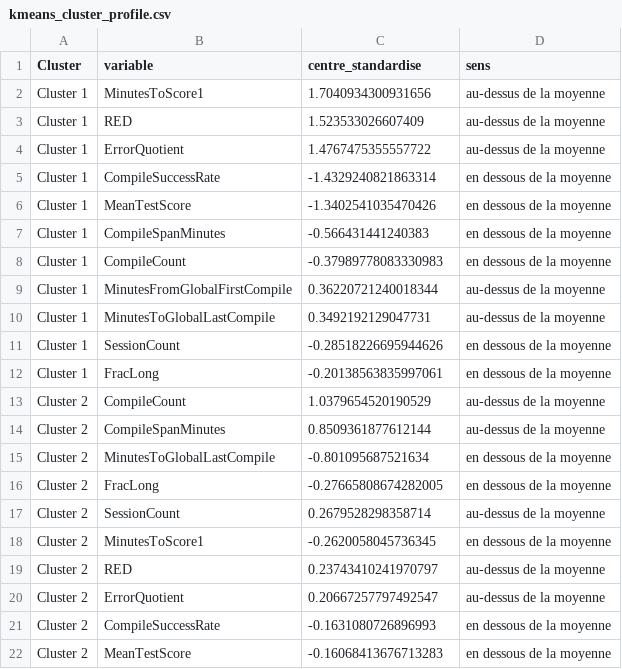
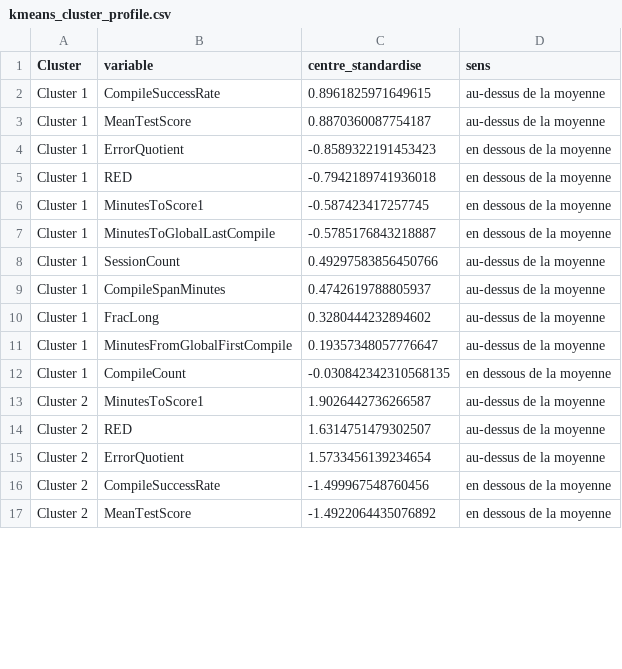
Before and after one commit to cmarshallbreton-prog/Traces_presenter, a CSV file: Jupyter/Chaine/analysis/kmeans_cluster_profile.csv, drawn as a sheet; only a part is shown; the diff covers the shown part only.

```diff
--- a/Jupyter/Chaine/analysis/kmeans_cluster_profile.csv
+++ b/Jupyter/Chaine/analysis/kmeans_cluster_profile.csv
@@ -1,22 +1,17 @@
 Cluster,variable,centre_standardise,sens
-Cluster 1,MinutesToScore1,1.7040934300931656,au-dessus de la moyenne
-Cluster 1,RED,1.523533026607409,au-dessus de la moyenne
-Cluster 1,ErrorQuotient,1.4767475355557722,au-dessus de la moyenne
-Cluster 1,CompileSuccessRate,-1.4329240821863314,en dessous de la moyenne
-Cluster 1,MeanTestScore,-1.3402541035470426,en dessous de la moyenne
-Cluster 1,CompileSpanMinutes,-0.566431441240383,en dessous de la moyenne
-Cluster 1,CompileCount,-0.37989778083330983,en dessous de la moyenne
-Cluster 1,MinutesFromGlobalFirstCompile,0.36220721240018344,au-dessus de la moyenne
-Cluster 1,MinutesToGlobalLastCompile,0.3492192129047731,au-dessus de la moyenne
-Cluster 1,SessionCount,-0.28518226695944626,en dessous de la moyenne
-Cluster 1,FracLong,-0.20138563835997061,en dessous de la moyenne
-Cluster 2,CompileCount,1.0379654520190529,au-dessus de la moyenne
-Cluster 2,CompileSpanMinutes,0.8509361877612144,au-dessus de la moyenne
-Cluster 2,MinutesToGlobalLastCompile,-0.801095687521634,en dessous de la moyenne
-Cluster 2,FracLong,-0.27665808674282005,en dessous de la moyenne
-Cluster 2,SessionCount,0.2679528298358714,au-dessus de la moyenne
-Cluster 2,MinutesToScore1,-0.2620058045736345,en dessous de la moyenne
-Cluster 2,RED,0.23743410241970797,au-dessus de la moyenne
-Cluster 2,ErrorQuotient,0.20667257797492547,au-dessus de la moyenne
-Cluster 2,CompileSuccessRate,-0.1631080726896993,en dessous de la moyenne
-Cluster 2,MeanTestScore,-0.16068413676713283,en dessous de la moyenne
+Cluster 1,CompileSuccessRate,0.8961825971649615,au-dessus de la moyenne
+Cluster 1,MeanTestScore,0.8870360087754187,au-dessus de la moyenne
+Cluster 1,ErrorQuotient,-0.8589322191453423,en dessous de la moyenne
+Cluster 1,RED,-0.7942189741936018,en dessous de la moyenne
+Cluster 1,MinutesToScore1,-0.587423417257745,en dessous de la moyenne
+Cluster 1,MinutesToGlobalLastCompile,-0.5785176843218887,en dessous de la moyenne
+Cluster 1,SessionCount,0.49297583856450766,au-dessus de la moyenne
+Cluster 1,CompileSpanMinutes,0.4742619788805937,au-dessus de la moyenne
+Cluster 1,FracLong,0.3280444232894602,au-dessus de la moyenne
+Cluster 1,MinutesFromGlobalFirstCompile,0.19357348057776647,au-dessus de la moyenne
+Cluster 1,CompileCount,-0.030842342310568135,en dessous de la moyenne
+Cluster 2,MinutesToScore1,1.9026442736266587,au-dessus de la moyenne
+Cluster 2,RED,1.6314751479302507,au-dessus de la moyenne
+Cluster 2,ErrorQuotient,1.5733456139234654,au-dessus de la moyenne
+Cluster 2,CompileSuccessRate,-1.499967548760456,en dessous de la moyenne
+Cluster 2,MeanTestScore,-1.4922064435076892,en dessous de la moyenne
```
Also changed, not shown: 12 added rows, 7 removed rows and 32 edited cells elsewhere in this file, Jupyter/Chaine/analysis/kmeans_cluster_centers_original_units.csv, Jupyter/Chaine/analysis/kmeans_cluster_centers_scaled.csv, 33 other files.
